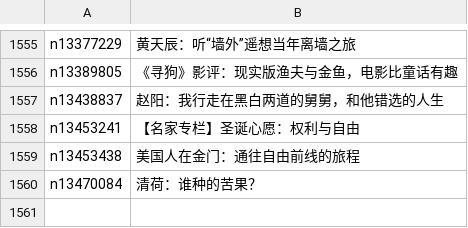
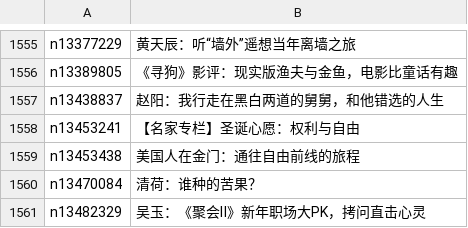
Before and after one commit to easy2view/epoch-comment, a CSV file: indexes/nsc1035.csv, drawn as a sheet; only a part is shown, gaps mark what is left out.

```diff
--- a/indexes/nsc1035.csv
+++ b/indexes/nsc1035.csv
@@ -1560 +1560,2 @@ n13453438,美国人在金门：通往自由前线的旅程
 n13470084,清荷：谁种的苦果？
+n13482329,吴玉：《聚会Ⅱ》新年职场大PK，拷问直击心灵
```
Also changed, not shown: indexes/nsc1025.csv, indexes/nsc993.csv, 23 other files.
